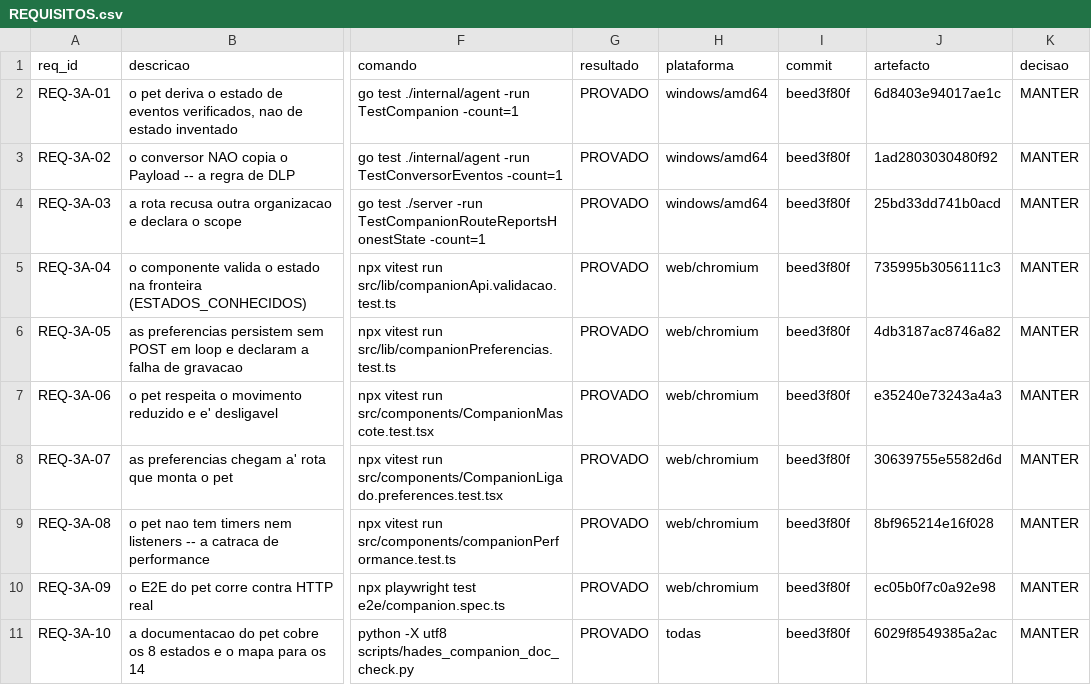
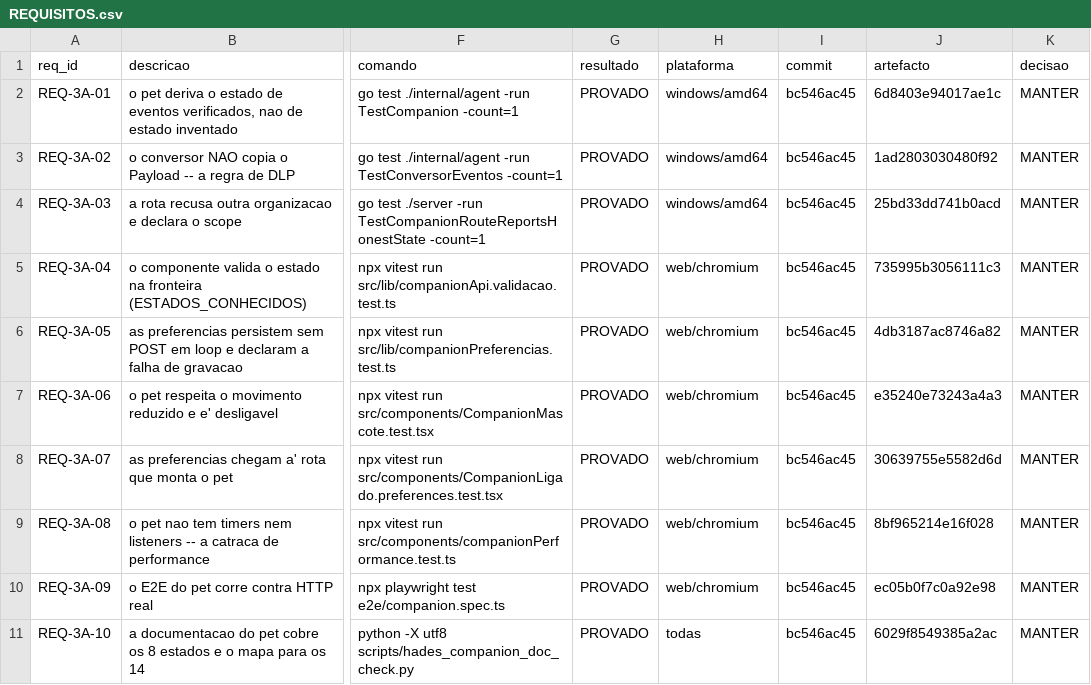
Before and after one commit to DZ23-LTDA/hades-ollama, a CSV file: docs/audit/REQUISITOS.csv, drawn as a sheet; only a part is shown, gaps mark what is left out; the diff names each change by its address in the sheet, - before the commit and + after, or states it on an @@ line.

```diff
--- a/docs/audit/REQUISITOS.csv
+++ b/docs/audit/REQUISITOS.csv
-I2:I11 (commit): beed3f80f
+I2:I11 (commit): bc546ac45
```
Also changed, not shown: docs/audit/PARIDADE_EVIDENCIAS.csv, 11 other files.
